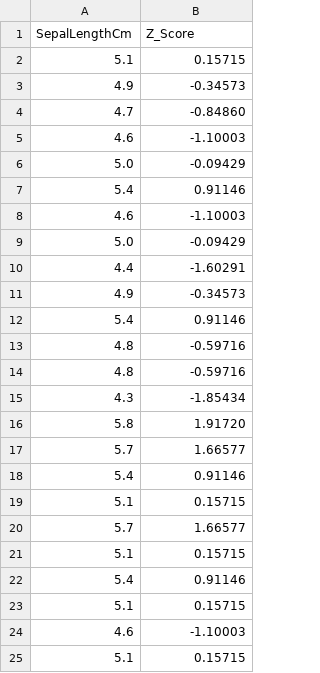
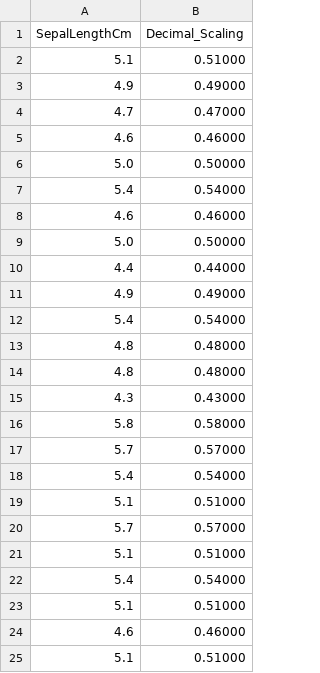
Before and after one commit to sandeshshinde30/DM, a CSV file: Normalization/scaled_output.csv, drawn as a sheet.

Commit message:
Change in Normalization

```diff
--- a/Normalization/scaled_output.csv
+++ b/Normalization/scaled_output.csv
@@ -1,25 +1,25 @@
-SepalLengthCm,Z_Score
-5.1,0.15715
-4.9,-0.34573
-4.7,-0.84860
-4.6,-1.10003
-5.0,-0.09429
-5.4,0.91146
-4.6,-1.10003
-5.0,-0.09429
-4.4,-1.60291
-4.9,-0.34573
-5.4,0.91146
-4.8,-0.59716
-4.8,-0.59716
-4.3,-1.85434
-5.8,1.91720
-5.7,1.66577
-5.4,0.91146
-5.1,0.15715
-5.7,1.66577
-5.1,0.15715
-5.4,0.91146
-5.1,0.15715
-4.6,-1.10003
-5.1,0.15715
+SepalLengthCm,Decimal_Scaling
+5.1,0.51000
+4.9,0.49000
+4.7,0.47000
+4.6,0.46000
+5.0,0.50000
+5.4,0.54000
+4.6,0.46000
+5.0,0.50000
+4.4,0.44000
+4.9,0.49000
+5.4,0.54000
+4.8,0.48000
+4.8,0.48000
+4.3,0.43000
+5.8,0.58000
+5.7,0.57000
+5.4,0.54000
+5.1,0.51000
+5.7,0.57000
+5.1,0.51000
+5.4,0.54000
+5.1,0.51000
+4.6,0.46000
+5.1,0.51000
```
Also changed, not shown: 2 other files.
